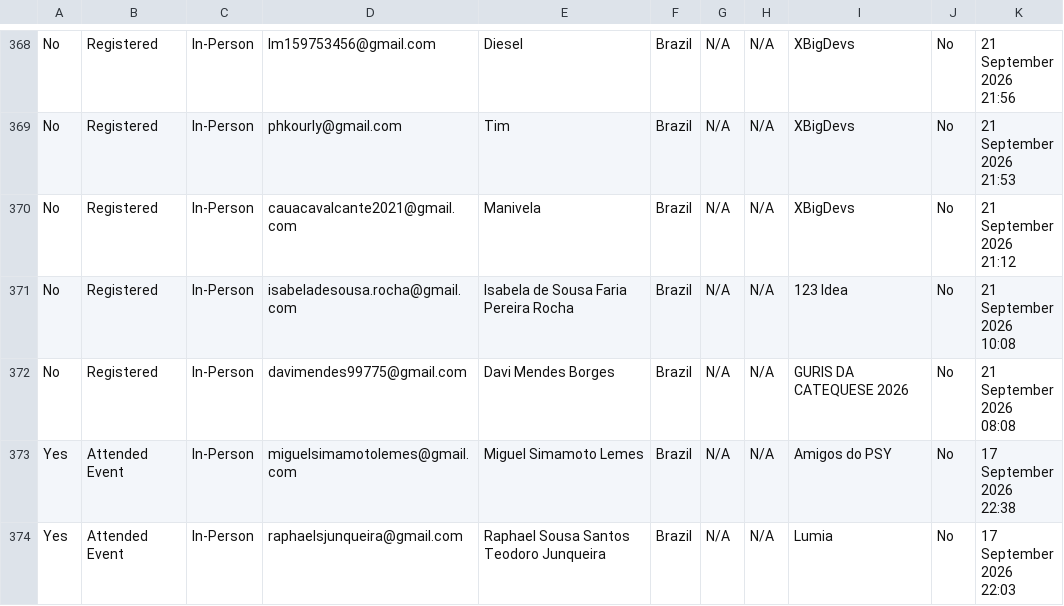
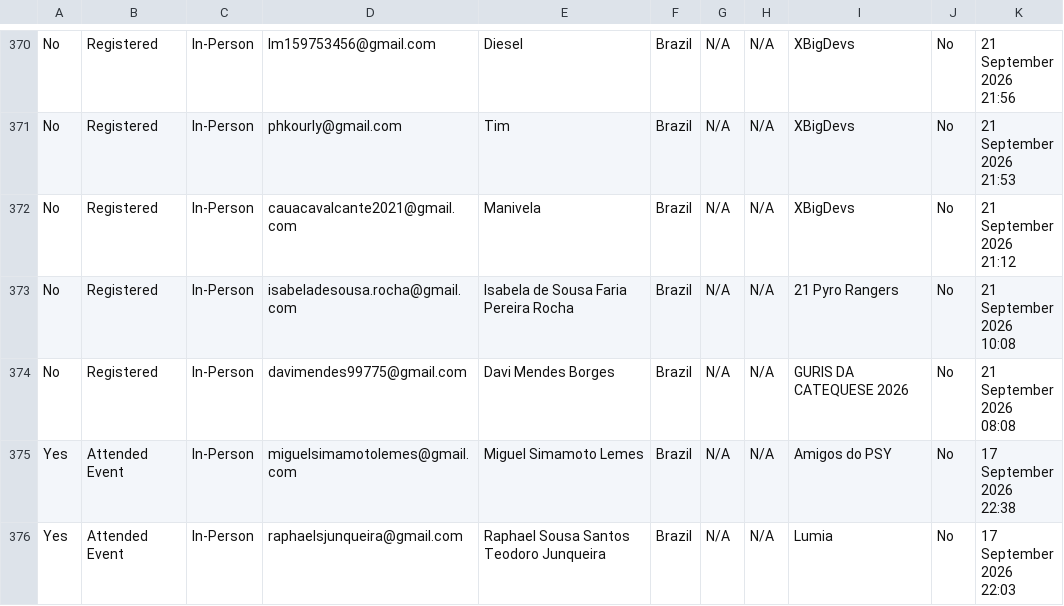
Before and after one commit to GhabryelHenrique/nasa-spaceapps-angular-web, a CSV file: src/assets/data/2026/registrations.csv, drawn as a sheet; only a part is shown, gaps mark what is left out; the diff covers the shown part only.

Commit message:
[Auto] Update teams and city data

```diff
--- a/src/assets/data/2026/registrations.csv
+++ b/src/assets/data/2026/registrations.csv
@@ -2215,8 +2227,8 @@
 			"
-"No","Registered","In-Person","isabeladesousa.rocha@gmail.com","Isabela de Sousa Faria Pereira Rocha","Brazil","N/A","N/A","123 Idea","No","
-				21
-				September
-				2026
-				10:08
-			"
+"No","Registered","In-Person","isabeladesousa.rocha@gmail.com","Isabela de Sousa Faria Pereira Rocha","Brazil","N/A","N/A","21 Pyro Rangers","No","
+				21
+				September
+				2026
+				10:08
+			"
 "No","Registered","In-Person","davimendes99775@gmail.com","Davi Mendes Borges","Brazil","N/A","N/A","GURIS DA CATEQUESE 2026","No","
```
Also changed, not shown: 3 added rows, 1 removed row and 16 edited cells elsewhere in this file, 4 other files.
